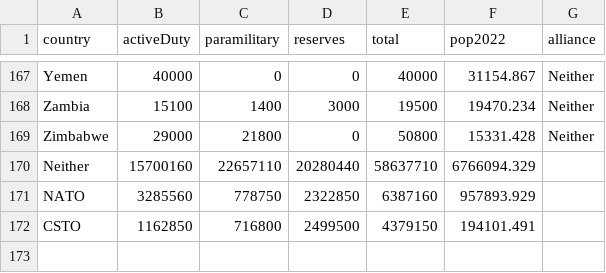
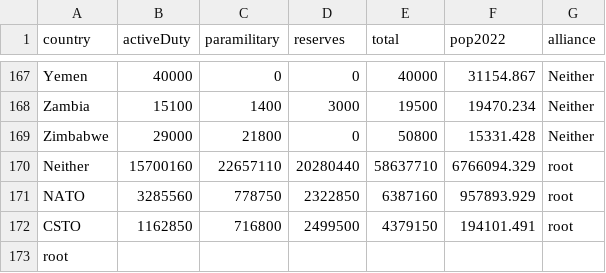
Before and after one commit to Jngg0093/DataVis2, a CSV file: Data Visualisation 2/Data/army-total-world.csv, drawn as a sheet; only a part is shown, gaps mark what is left out.

Commit message:
Add files via upload

```diff
--- a/Data Visualisation 2/Data/army-total-world.csv
+++ b/Data Visualisation 2/Data/army-total-world.csv
@@ -169,4 +169,5 @@ Zambia,15100,1400,3000,19500,19470.234,Neither
 Zimbabwe,29000,21800,0,50800,15331.428,Neither
-Neither,15700160,22657110,20280440,58637710,6766094.329,
-NATO,3285560,778750,2322850,6387160,957893.929,
-CSTO,1162850,716800,2499500,4379150,194101.491,
+Neither,15700160,22657110,20280440,58637710,6766094.329,root
+NATO,3285560,778750,2322850,6387160,957893.929,root
+CSTO,1162850,716800,2499500,4379150,194101.491,root
+root,,,,,,
```
